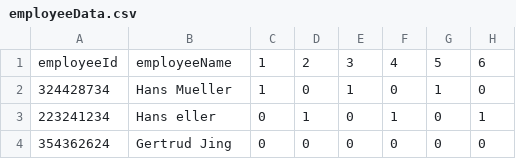
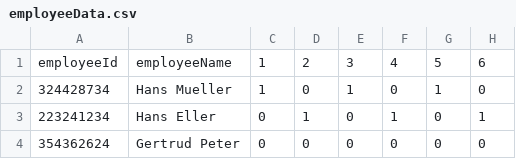
Before and after one commit to Prexeus/keysafe_project, a CSV file: test-sd-data/employeeData.csv, drawn as a sheet; only a part is shown; the diff names each change by its address in the sheet, - before the commit and + after, or states it on an @@ line.

Commit message:
bsp-data

```diff
--- a/test-sd-data/employeeData.csv
+++ b/test-sd-data/employeeData.csv
-B3: Hans eller
+B3: Hans Eller
-B4: Gertrud Jing
+B4: Gertrud Peter
```
Also changed, not shown: 3 other files.
